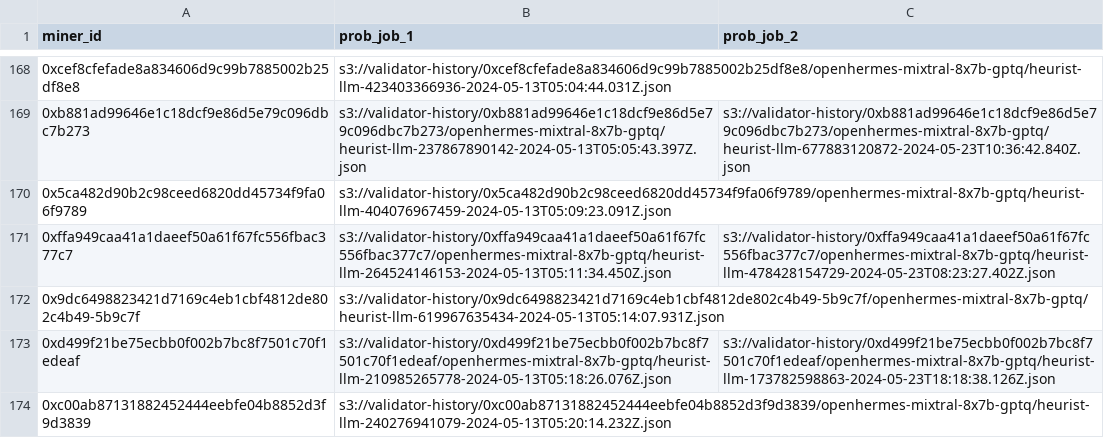
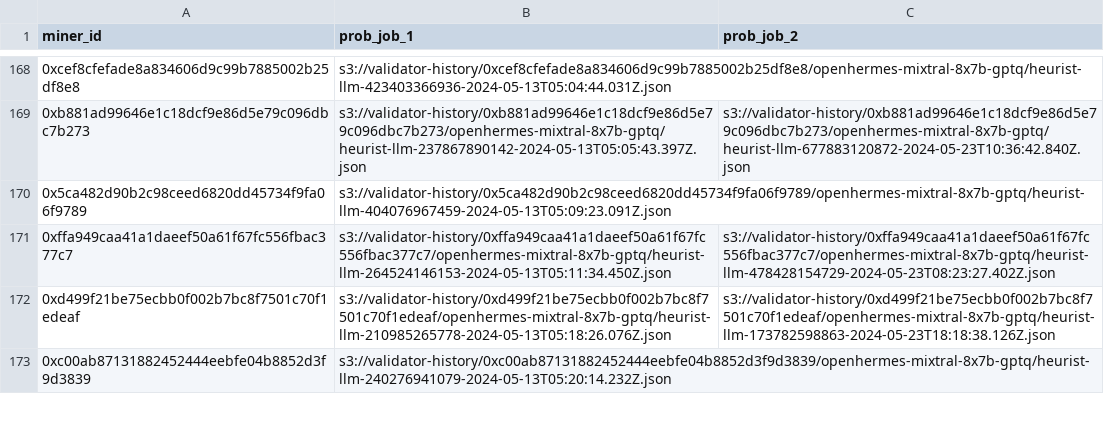
Before and after one commit to heurist-network/sybil-report, a CSV file: llm-cheaters-05-11-and-05-20.csv, drawn as a sheet; only a part is shown, gaps mark what is left out; the diff names each change by its address in the sheet, - before the commit and + after, or states it on an @@ line.

Commit message:
Update llm-cheaters-05-11-and-05-20.csv

```diff
--- a/llm-cheaters-05-11-and-05-20.csv
+++ b/llm-cheaters-05-11-and-05-20.csv
-row 172: 0x9dc6498823421d7169c4eb1cbf4812de802c4b49-5b9c7f | s3://validator-history/0x9dc6498823421d7169c4eb1cbf4812de802c4b49-5b9c7f/openhermes-mixtral-8x7b-gptq/heurist-llm-619967635434-2024-05-13T05:14:07.931Z.json
```
